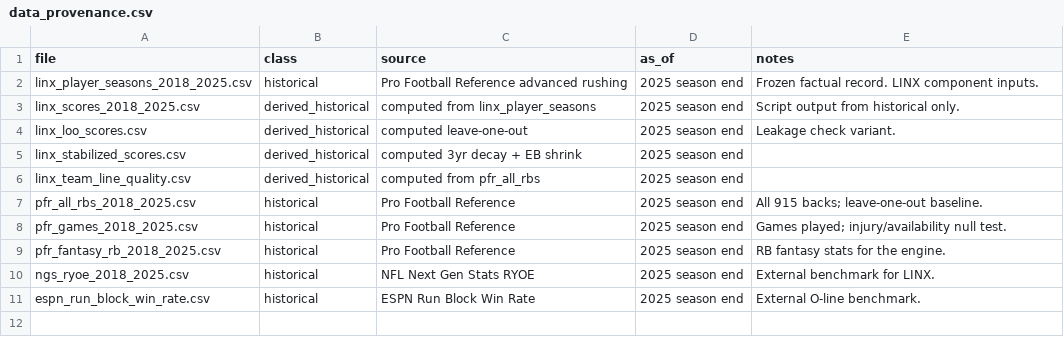
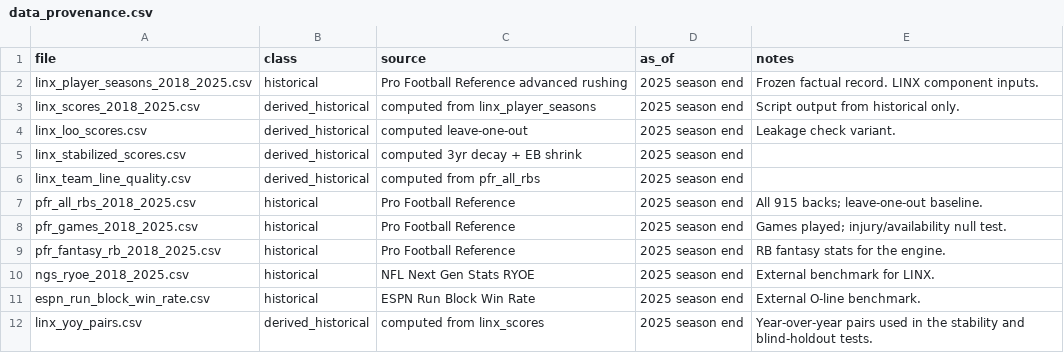
Before and after one commit to WhyNot616/linx-rb-metric, a CSV file: data/data_provenance.csv, drawn as a sheet.

Commit message:
Add linx_yoy_pairs.csv (referenced by the dossier) and update provenance

```diff
--- a/data/data_provenance.csv
+++ b/data/data_provenance.csv
@@ -11 +11,2 @@ ngs_ryoe_2018_2025.csv,historical,NFL Next Gen Stats RYOE,2025 season end,Extern
 espn_run_block_win_rate.csv,historical,ESPN Run Block Win Rate,2025 season end,External O-line benchmark.
+linx_yoy_pairs.csv,derived_historical,computed from linx_scores,2025 season end,Year-over-year pairs used in the stability and blind-holdout tests.
```
Also changed, not shown: 1 other file.
